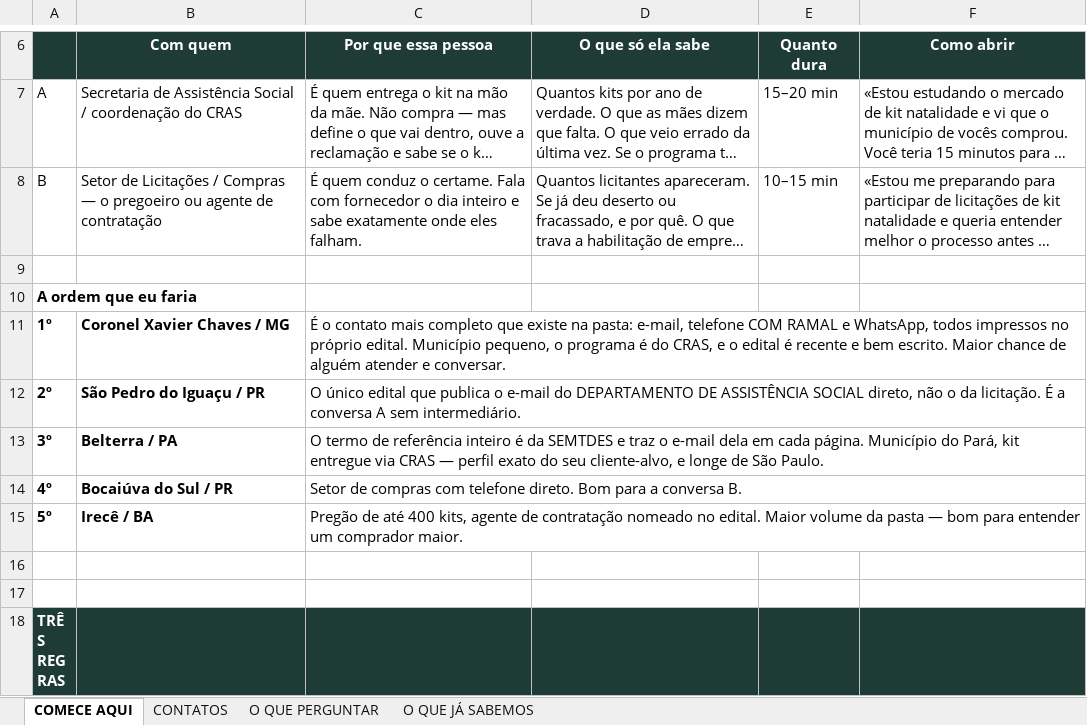
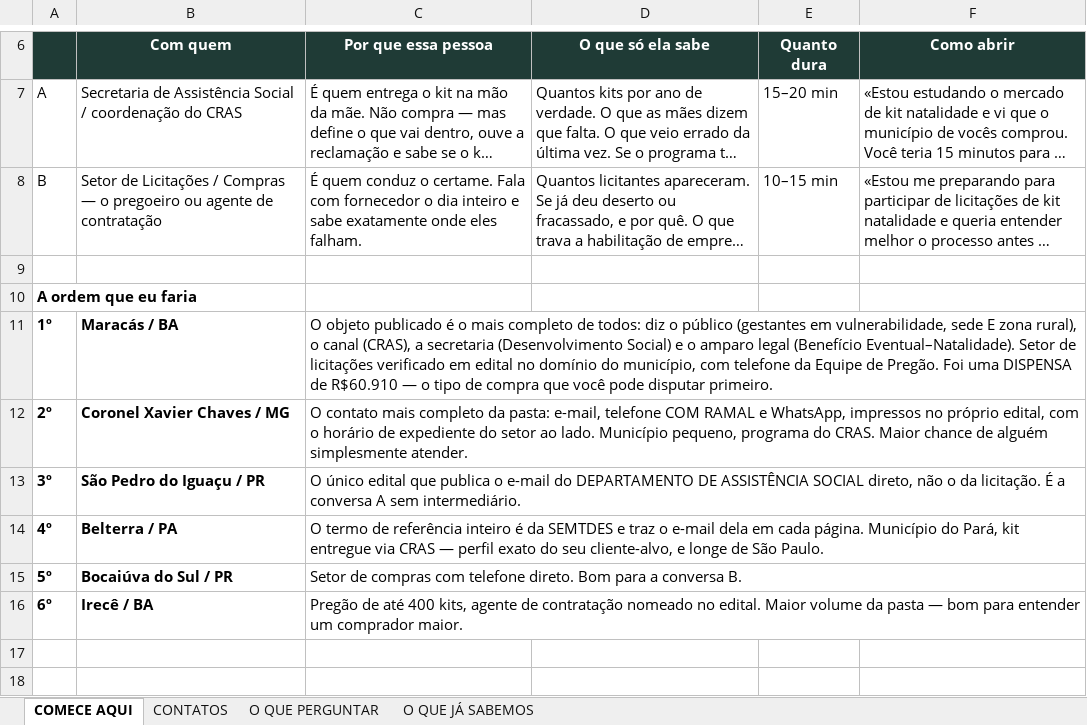
Before and after one commit to Mgcampbell-MGC/ACOLHE, an Excel workbook: docs/ACOLHE_municipios.xlsx, sheet COMECE AQUI, drawn as a sheet; only a part is shown, gaps mark what is left out; the shorter side is filled out with more unchanged rows; long unchanged cells end in …; values as stored, in another font and other column widths than the file's, no borders; the diff names each change by its address in the sheet, - before the commit and + after, or states it on an @@ line.

```diff
--- a/docs/ACOLHE_municipios.xlsx (sheet COMECE AQUI)
+++ b/docs/ACOLHE_municipios.xlsx (sheet COMECE AQUI)
-B11 (Com quem): Coronel Xavier Chaves / MG
+B11 (Com quem): Maracás / BA
-C11 (Por que essa pessoa): É o contato mais completo que existe na pasta: e-mail, telefone COM RAMAL e WhatsApp, todos impressos no próprio edital. Município pequeno, o programa é do CRAS, e o edital é recente e bem escrito. Maior chance de alguém atender e conversar.
+C11 (Por que essa pessoa): O objeto publicado é o mais completo de todos: diz o público (gestantes em vulnerabilidade, sede E zona rural), o canal (CRAS), a secretaria (Desenvolvimento Social) e o amparo legal (Benefício Eventual–Natalidade). Setor de licitações verificado em edital no domínio do município, com telefone da Equipe de Pregão. Foi uma DISPENSA de R$60.910 — o tipo de compra que você pode disputar primeiro.
-B12 (Com quem): São Pedro do Iguaçu / PR
+B12 (Com quem): Coronel Xavier Chaves / MG
-C12 (Por que essa pessoa): O único edital que publica o e-mail do DEPARTAMENTO DE ASSISTÊNCIA SOCIAL direto, não o da licitação. É a conversa A sem intermediário.
+C12 (Por que essa pessoa): O contato mais completo da pasta: e-mail, telefone COM RAMAL e WhatsApp, impressos no próprio edital, com o horário de expediente do setor ao lado. Município pequeno, programa do CRAS. Maior chance de alguém simplesmente atender.
-B13 (Com quem): Belterra / PA
+B13 (Com quem): São Pedro do Iguaçu / PR
-C13 (Por que essa pessoa): O termo de referência inteiro é da SEMTDES e traz o e-mail dela em cada página. Município do Pará, kit entregue via CRAS — perfil exato do seu cliente-alvo, e longe de São Paulo.
+C13 (Por que essa pessoa): O único edital que publica o e-mail do DEPARTAMENTO DE ASSISTÊNCIA SOCIAL direto, não o da licitação. É a conversa A sem intermediário.
-B14 (Com quem): Bocaiúva do Sul / PR
+B14 (Com quem): Belterra / PA
-C14 (Por que essa pessoa): Setor de compras com telefone direto. Bom para a conversa B.
+C14 (Por que essa pessoa): O termo de referência inteiro é da SEMTDES e traz o e-mail dela em cada página. Município do Pará, kit entregue via CRAS — perfil exato do seu cliente-alvo, e longe de São Paulo.
-B15 (Com quem): Irecê / BA
+B15 (Com quem): Bocaiúva do Sul / PR
-C15 (Por que essa pessoa): Pregão de até 400 kits, agente de contratação nomeado no edital. Maior volume da pasta — bom para entender um comprador maior.
+C15 (Por que essa pessoa): Setor de compras com telefone direto. Bom para a conversa B.
+row 16: 6º | Irecê / BA | Pregão de até 400 kits, agente de contratação nomeado no edital. Maior volume da pasta — bom para entender um comprador maior.
```
Also changed, not shown: sheet CONTATOS, sheet O QUE JÁ SABEMOS, 3 other files.
